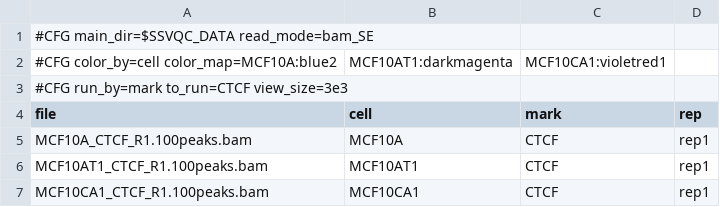
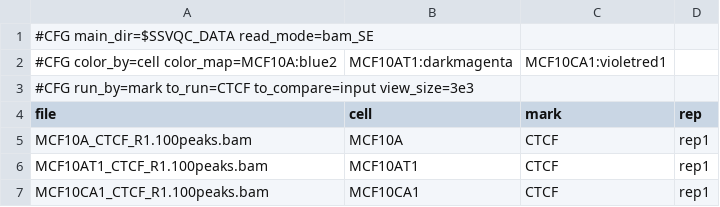
Before and after one commit to FrietzeLabUVM/ssvQC, a CSV file: inst/extdata/ssvQC_bam_config.csv, drawn as a sheet.

Commit message:
created bams for input but not added to configs yet

```diff
--- a/inst/extdata/ssvQC_bam_config.csv
+++ b/inst/extdata/ssvQC_bam_config.csv
@@ -2,3 +2,3 @@
 #CFG color_by=cell color_map=MCF10A:blue2,MCF10AT1:darkmagenta,MCF10CA1:violetred1
-#CFG run_by=mark to_run=CTCF view_size=3e3
+#CFG run_by=mark to_run=CTCF to_compare=input view_size=3e3
 file,cell,mark,rep
```
Also changed, not shown: 9 other files.
